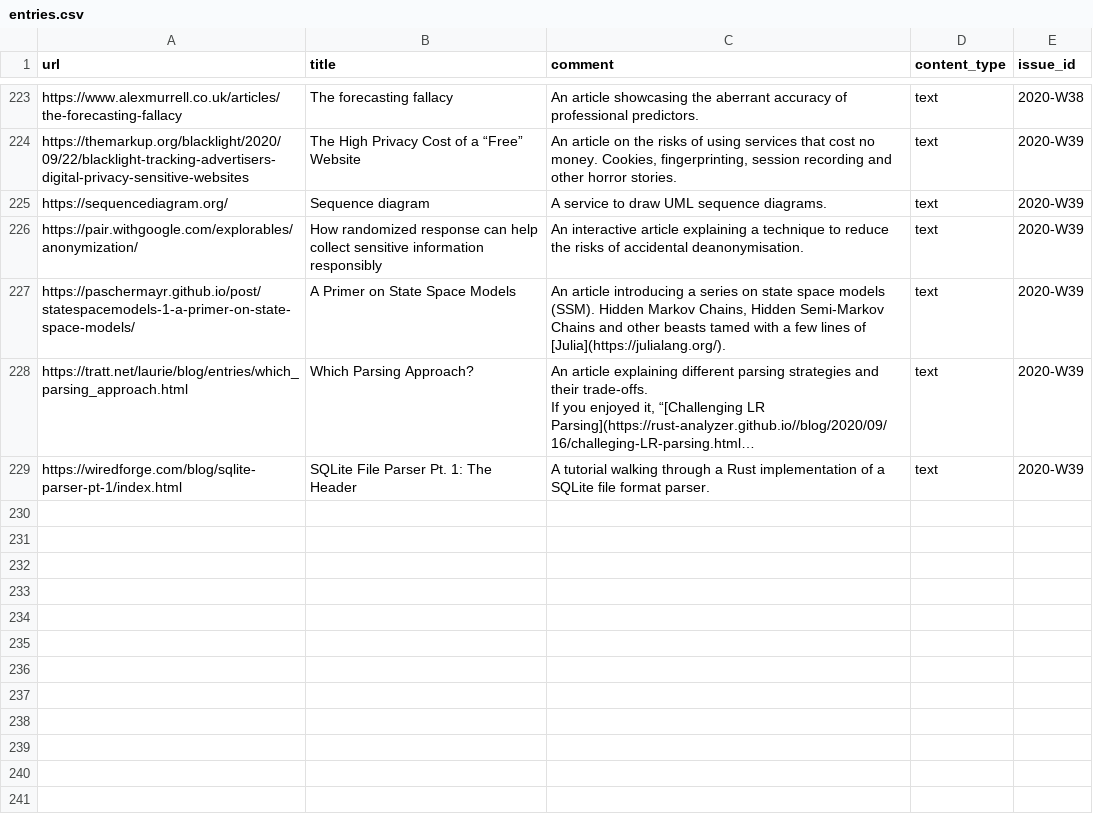
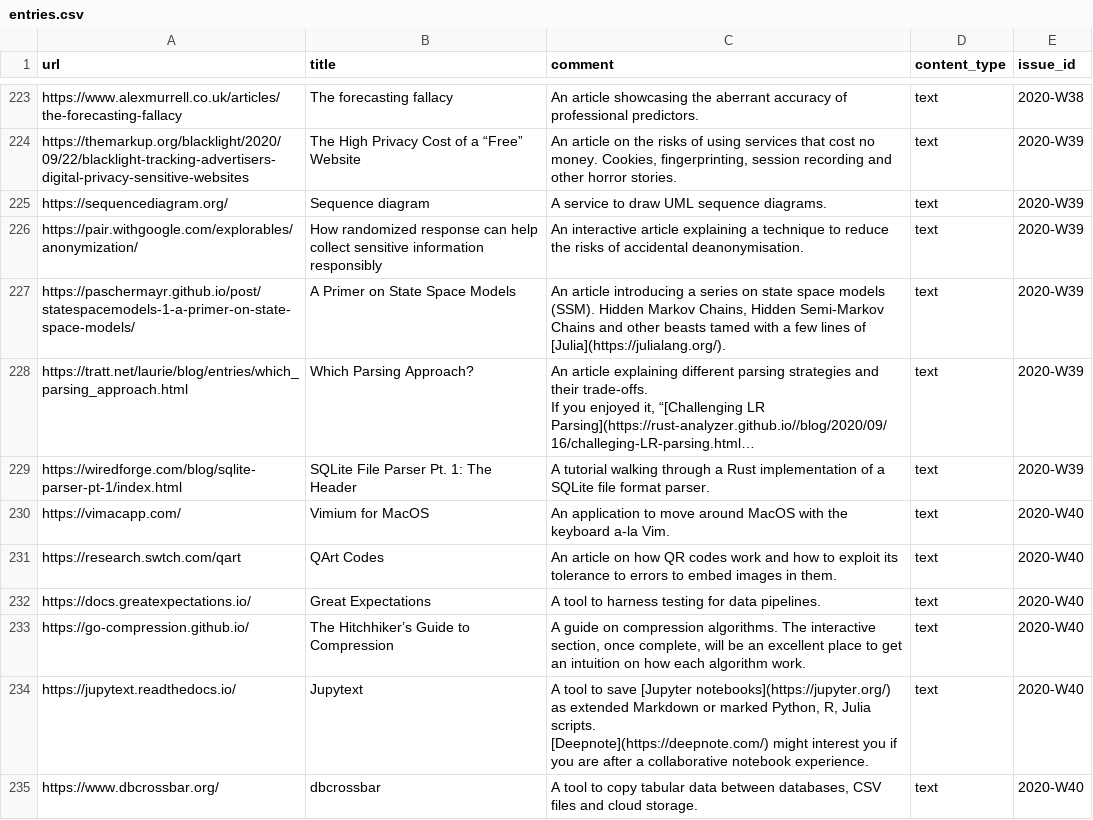
Before and after one commit to arnau/seachess, a CSV file: bulletins/entries.csv, drawn as a sheet; only a part is shown, gaps mark what is left out; long unchanged cells end in …; ↵ is a line break in a cell; the diff names each change by its address in the sheet, - before the commit and + after, or states it on an @@ line.

Commit message:
bulletin: 2020-W40
Signed-off-by: Arnau Siches <asiches@gmail.com>

```diff
--- a/bulletins/entries.csv
+++ b/bulletins/entries.csv
+row 230: https://vimacapp.com/ | Vimium for MacOS | An application to move around MacOS with the keyboard a-la Vim. | text | 2020-W40
+row 231: https://research.swtch.com/qart | QArt Codes | An article on how QR codes work and how to exploit its tolerance to errors to embed images in them. | text | 2020-W40
+row 232: https://docs.greatexpectations.io/ | Great Expectations | A tool to harness testing for data pipelines. | text | 2020-W40
+row 233: https://go-compression.github.io/ | The Hitchhiker’s Guide to Compression | A guide on compression algorithms. The interactive section, once complete, will be an excellent place to get an intuition on how each algorithm work. | text | 2020-W40
+row 234: https://jupytext.readthedocs.io/ | Jupytext | A tool to save [Jupyter notebooks](https://jupyter.org/) as extended Markdown or marked Python, R, Julia scripts. ↵ [Deepnote](https://deepnote.com/) might interest you if you are after a collaborative notebook experience. | text | 2020-W40
+row 235: https://www.dbcrossbar.org/ | dbcrossbar | A tool to copy tabular data between databases, CSV files and cloud storage. | text | 2020-W40
```
Also changed, not shown: bulletins/issues.csv, bulletins/mentions.csv.
